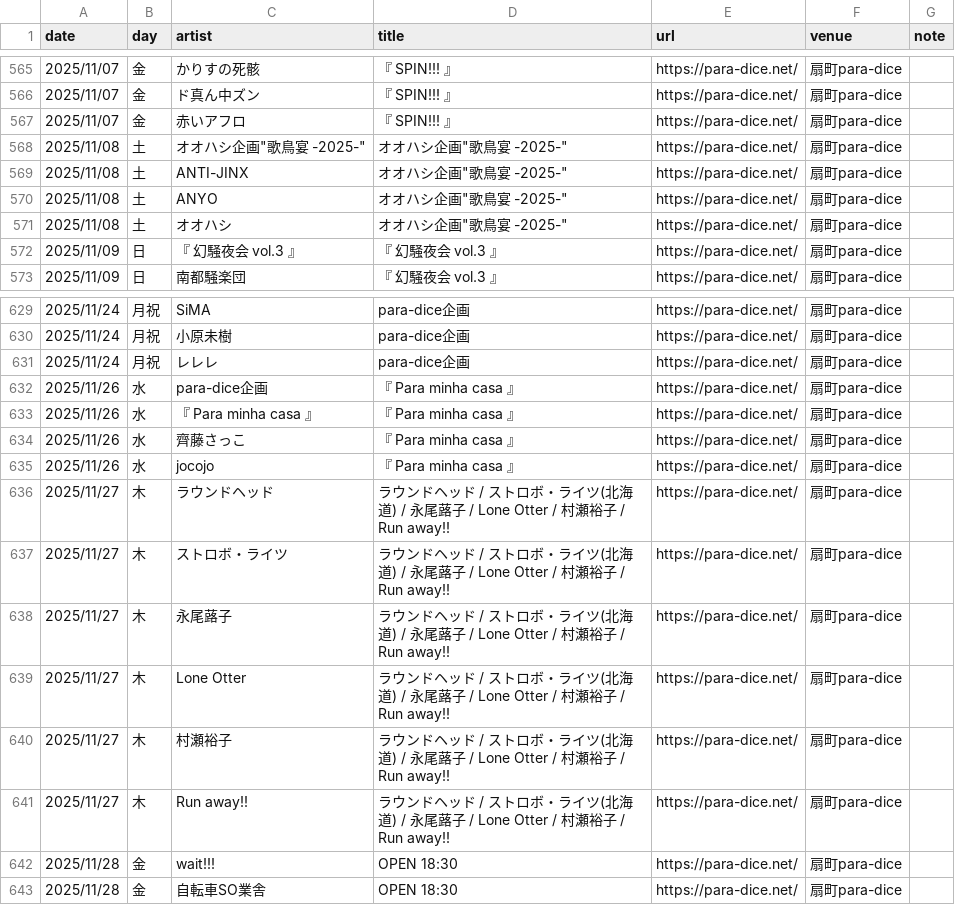
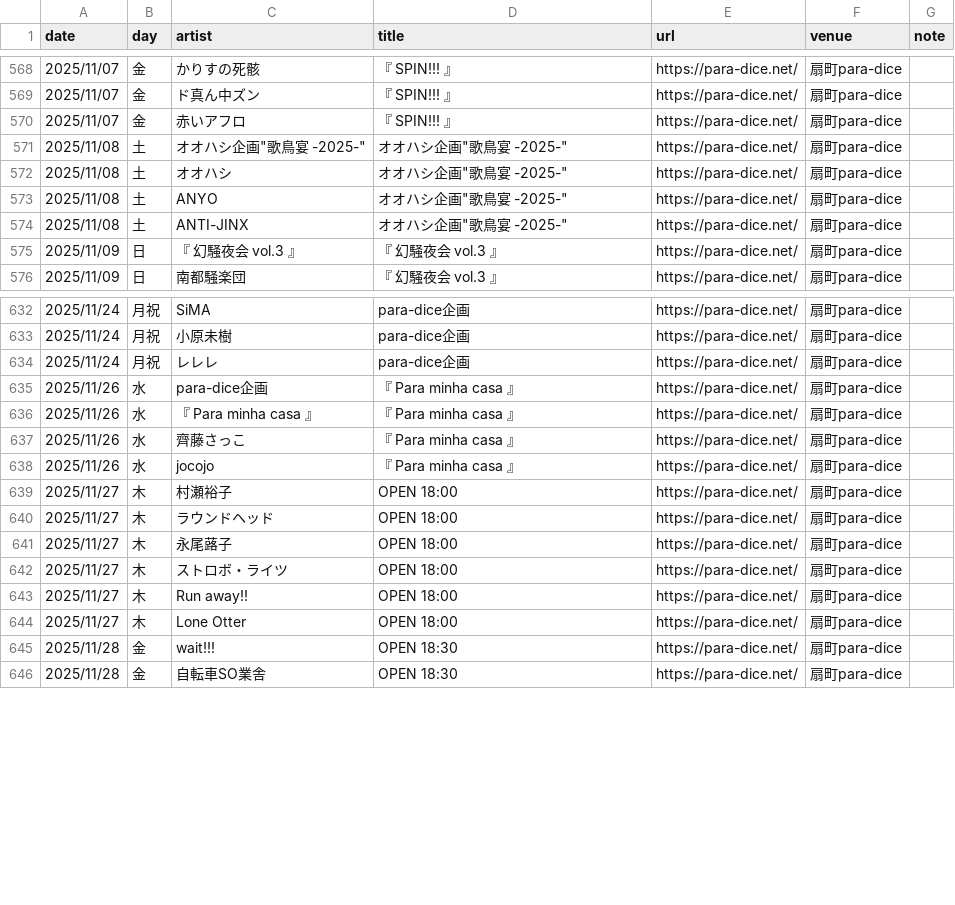
Before and after one commit to yoshitaka-ishizu/livesearch, a CSV file: backend/data/events.csv, drawn as a sheet; only a part is shown, gaps mark what is left out; the diff covers the shown part only.

```diff
--- a/backend/data/events.csv
+++ b/backend/data/events.csv
@@ -568,5 +571,5 @@ date,day,artist,title,url,venue,note
 2025/11/08,土,"オオハシ企画""歌鳥宴 -2025-""","オオハシ企画""歌鳥宴 -2025-""",https://para-dice.net/,扇町para-dice,
-2025/11/08,土,ANTI-JINX,"オオハシ企画""歌鳥宴 -2025-""",https://para-dice.net/,扇町para-dice,
-2025/11/08,土,ANYO,"オオハシ企画""歌鳥宴 -2025-""",https://para-dice.net/,扇町para-dice,
 2025/11/08,土,オオハシ,"オオハシ企画""歌鳥宴 -2025-""",https://para-dice.net/,扇町para-dice,
+2025/11/08,土,ANYO,"オオハシ企画""歌鳥宴 -2025-""",https://para-dice.net/,扇町para-dice,
+2025/11/08,土,ANTI-JINX,"オオハシ企画""歌鳥宴 -2025-""",https://para-dice.net/,扇町para-dice,
 2025/11/09,日,『 幻騒夜会 vol.3 』,『 幻騒夜会 vol.3 』,https://para-dice.net/,扇町para-dice,
@@ -635,8 +638,8 @@ date,day,artist,title,url,venue,note
 2025/11/26,水,jocojo,『 Para minha casa 』,https://para-dice.net/,扇町para-dice,
-2025/11/27,木,ラウンドヘッド,ラウンドヘッド / ストロボ・ライツ(北海道) / 永尾蕗子 / Lone Otter / 村瀬裕子 / Run away!!,https://para-dice.net/,扇町para-dice,
-2025/11/27,木,ストロボ・ライツ,ラウンドヘッド / ストロボ・ライツ(北海道) / 永尾蕗子 / Lone Otter / 村瀬裕子 / Run away!!,https://para-dice.net/,扇町para-dice,
-2025/11/27,木,永尾蕗子,ラウンドヘッド / ストロボ・ライツ(北海道) / 永尾蕗子 / Lone Otter / 村瀬裕子 / Run away!!,https://para-dice.net/,扇町para-dice,
-2025/11/27,木,Lone Otter,ラウンドヘッド / ストロボ・ライツ(北海道) / 永尾蕗子 / Lone Otter / 村瀬裕子 / Run away!!,https://para-dice.net/,扇町para-dice,
-2025/11/27,木,村瀬裕子,ラウンドヘッド / ストロボ・ライツ(北海道) / 永尾蕗子 / Lone Otter / 村瀬裕子 / Run away!!,https://para-dice.net/,扇町para-dice,
-2025/11/27,木,Run away!!,ラウンドヘッド / ストロボ・ライツ(北海道) / 永尾蕗子 / Lone Otter / 村瀬裕子 / Run away!!,https://para-dice.net/,扇町para-dice,
+2025/11/27,木,村瀬裕子,OPEN 18:00,https://para-dice.net/,扇町para-dice,
+2025/11/27,木,ラウンドヘッド,OPEN 18:00,https://para-dice.net/,扇町para-dice,
+2025/11/27,木,永尾蕗子,OPEN 18:00,https://para-dice.net/,扇町para-dice,
+2025/11/27,木,ストロボ・ライツ,OPEN 18:00,https://para-dice.net/,扇町para-dice,
+2025/11/27,木,Run away!!,OPEN 18:00,https://para-dice.net/,扇町para-dice,
+2025/11/27,木,Lone Otter,OPEN 18:00,https://para-dice.net/,扇町para-dice,
 2025/11/28,金,wait!!!,OPEN 18:30,https://para-dice.net/,扇町para-dice,
```
Also changed, not shown: 14 added rows and 1 edited cell elsewhere in this file, 1 other file.
